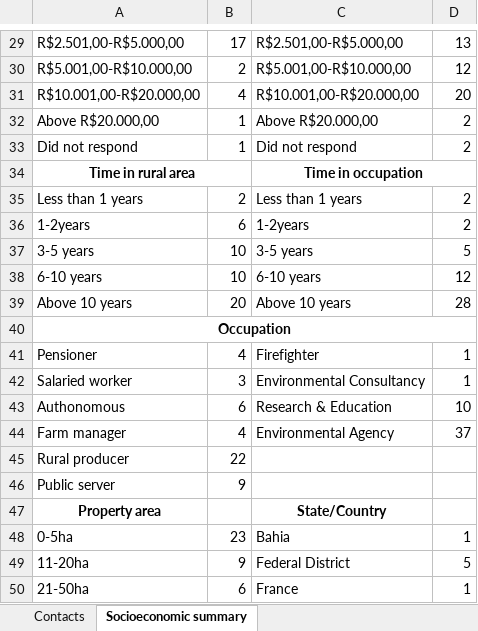
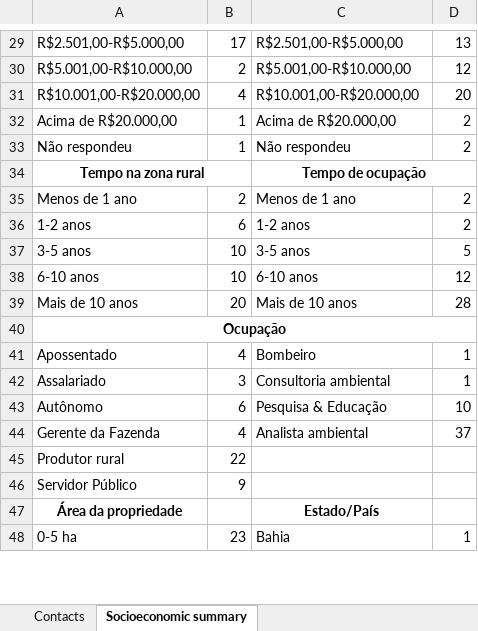
Before and after one commit to HeitorCSousa/Apendices_Doutorado, an Excel workbook: Cap2/Apendice_2_2.xlsx, sheet Socioeconomic summary, drawn as a sheet; only a part is shown, gaps mark what is left out; values as stored, in another font and other column widths than the file's, no borders; removed rows and columns are numbered as before the commit, all else as after; the diff covers the shown part only; the diff names each change by its address in the sheet, - before the commit and + after, or states it on an @@ line.

Commit message:
Tradução do arquivo

```diff
--- a/Cap2/Apendice_2_2.xlsx (sheet Socioeconomic summary)
+++ b/Cap2/Apendice_2_2.xlsx (sheet Socioeconomic summary)
-A32: Above R$20.000,00
+A32: Acima de R$20.000,00
-C32: Above R$20.000,00
+C32: Acima de R$20.000,00
-A33: Did not respond
+A33: Não respondeu
-C33: Did not respond
+C33: Não respondeu
-row 34: Time in rural area |  | Time in occupation
+row 34: Tempo na zona rural |  | Tempo de ocupação
-A35: Less than 1 years
+A35: Menos de 1 ano
-C35: Less than 1 years
+C35: Menos de 1 ano
-A36: 1-2years
+A36: 1-2 anos
-C36: 1-2years
+C36: 1-2 anos
-A37: 3-5 years
+A37: 3-5 anos
-C37: 3-5 years
+C37: 3-5 anos
-A38: 6-10 years
+A38: 6-10 anos
-C38: 6-10 years
+C38: 6-10 anos
-A39: Above 10 years
+A39: Mais de 10 anos
-C39: Above 10 years
+C39: Mais de 10 anos
-A40: Occupation
+A40: Ocupação
-A41: Pensioner
+A41: Apossentado
-C41: Firefighter
+C41: Bombeiro
-A42: Salaried worker
+A42: Assalariado
-C42: Environmental Consultancy
+C42: Consultoria ambiental
-A43: Authonomous
+A43: Autônomo
-C43: Research & Education
+C43: Pesquisa & Educação
-A44: Farm manager
+A44: Gerente da Fazenda
-C44: Environmental Agency
+C44: Analista ambiental
-A45: Rural producer
+A45: Produtor rural
-A46: Public server
+A46: Servidor Público
-row 47: Property area |  | State/Country
+row 47: Área da propriedade |  | Estado/País
-A48: 0-5ha
+A48: 0-5 ha
-row 49: 11-20ha | 9 | Federal District | 5
-row 50: 21-50ha | 6 | France | 1
```
Also changed, not shown: 4 added rows, 2 removed rows and 48 edited cells elsewhere in this sheet, sheet Contacts.
